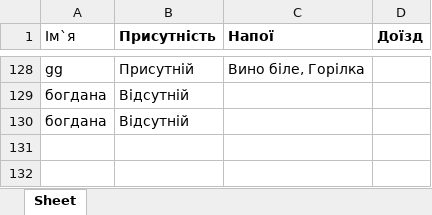
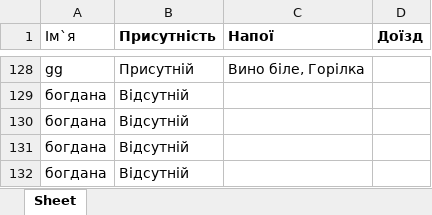
Before and after one commit to Bohdanaa/webwedding, an Excel workbook: data.xlsx, sheet Sheet, drawn as a sheet; only a part is shown, gaps mark what is left out; values as stored, in another font and other column widths than the file's, no borders; the diff names each change by its address in the sheet, - before the commit and + after, or states it on an @@ line.

```diff
--- a/data.xlsx (sheet Sheet)
+++ b/data.xlsx (sheet Sheet)
+row 131: богдана | Відсутній
+row 132: богдана | Відсутній
```
Also changed, not shown: calculator_data.xlsx, sorted_data.xlsx, 3 other files.
